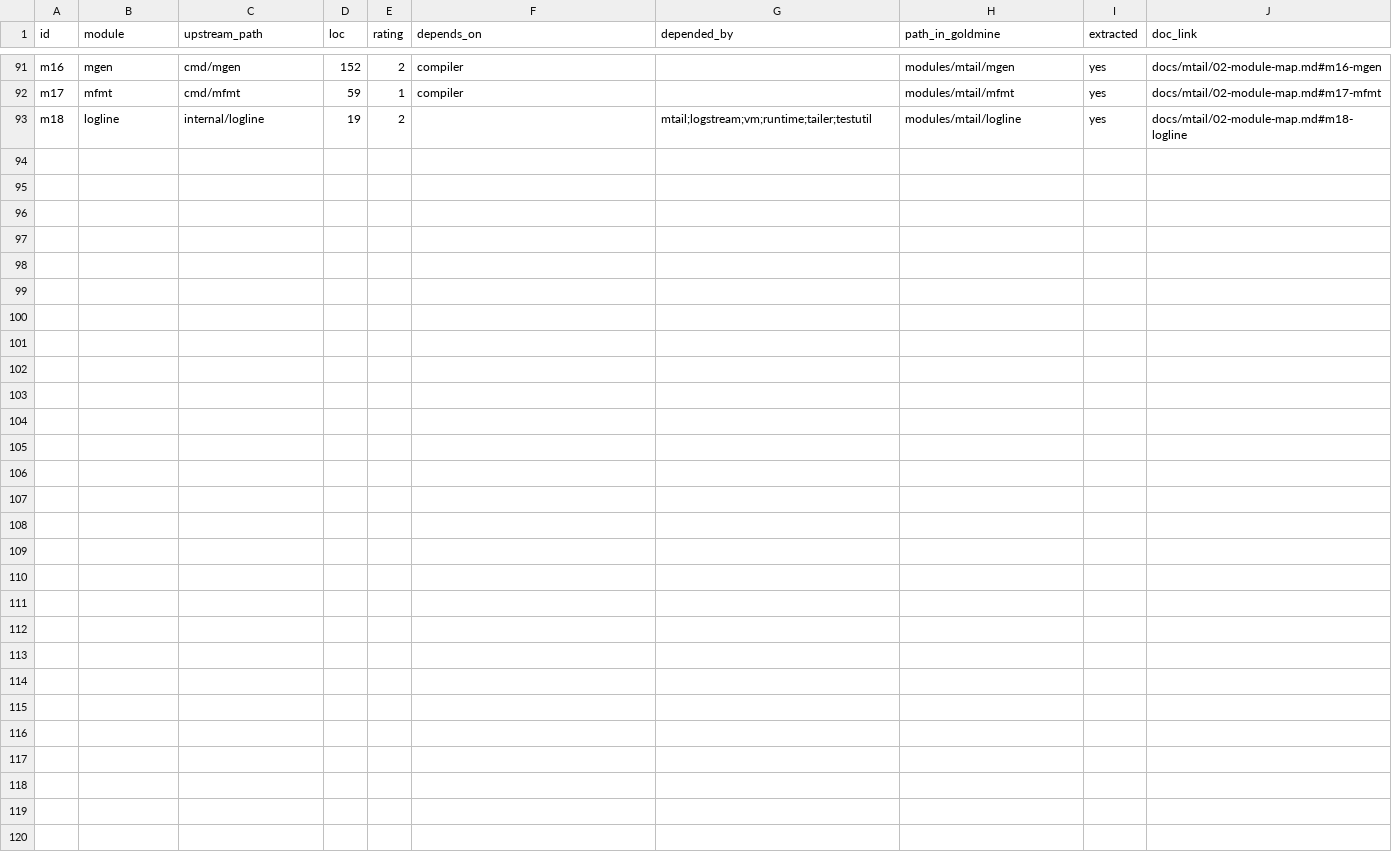
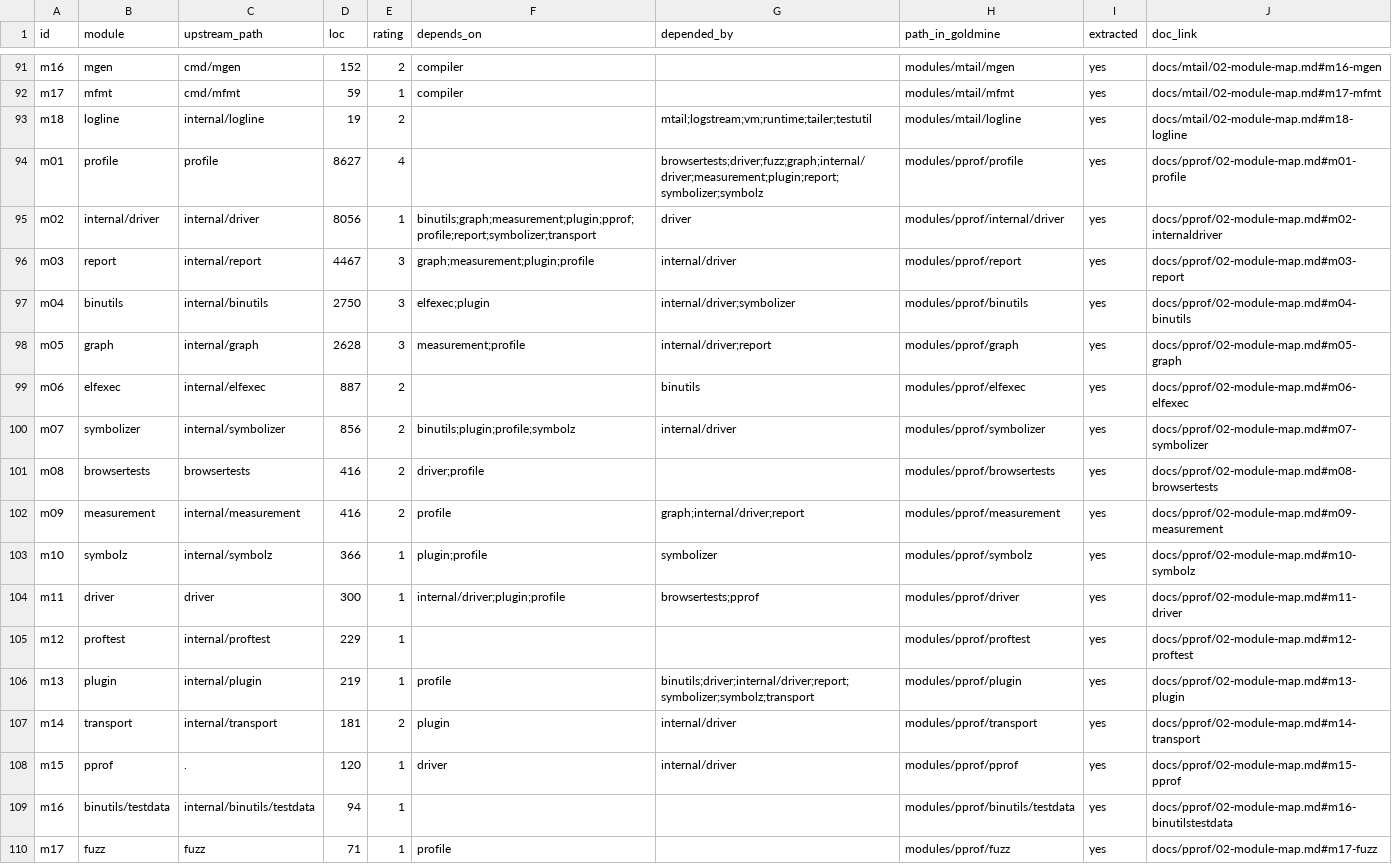
Before and after one commit to Stellarhold170NT/cassian, a CSV file: matrix/matrix.csv, drawn as a sheet; only a part is shown, gaps mark what is left out.

Commit message:
docs: pprof P1-P7 (main@dbd0ed30aa888a30e21ba83b9831ac0e80d41022)

```diff
--- a/matrix/matrix.csv
+++ b/matrix/matrix.csv
@@ -93 +93,18 @@ m17,mfmt,cmd/mfmt,59,1,compiler,,modules/mtail/mfmt,yes,docs/mtail/02-module-map
 m18,logline,internal/logline,19,2,,mtail;logstream;vm;runtime;tailer;testutil,modules/mtail/logline,yes,docs/mtail/02-module-map.md#m18-logline
+m01,profile,profile,8627,4,,browsertests;driver;fuzz;graph;internal/driver;measurement;plugin;report;symbolizer;symbolz,modules/pprof/profile,yes,docs/pprof/02-module-map.md#m01-profile
+m02,internal/driver,internal/driver,8056,1,binutils;graph;measurement;plugin;pprof;profile;report;symbolizer;transport,driver,modules/pprof/internal/driver,yes,docs/pprof/02-module-map.md#m02-internaldriver
+m03,report,internal/report,4467,3,graph;measurement;plugin;profile,internal/driver,modules/pprof/report,yes,docs/pprof/02-module-map.md#m03-report
+m04,binutils,internal/binutils,2750,3,elfexec;plugin,internal/driver;symbolizer,modules/pprof/binutils,yes,docs/pprof/02-module-map.md#m04-binutils
+m05,graph,internal/graph,2628,3,measurement;profile,internal/driver;report,modules/pprof/graph,yes,docs/pprof/02-module-map.md#m05-graph
+m06,elfexec,internal/elfexec,887,2,,binutils,modules/pprof/elfexec,yes,docs/pprof/02-module-map.md#m06-elfexec
+m07,symbolizer,internal/symbolizer,856,2,binutils;plugin;profile;symbolz,internal/driver,modules/pprof/symbolizer,yes,docs/pprof/02-module-map.md#m07-symbolizer
+m08,browsertests,browsertests,416,2,driver;profile,,modules/pprof/browsertests,yes,docs/pprof/02-module-map.md#m08-browsertests
+m09,measurement,internal/measurement,416,2,profile,graph;internal/driver;report,modules/pprof/measurement,yes,docs/pprof/02-module-map.md#m09-measurement
+m10,symbolz,internal/symbolz,366,1,plugin;profile,symbolizer,modules/pprof/symbolz,yes,docs/pprof/02-module-map.md#m10-symbolz
+m11,driver,driver,300,1,internal/driver;plugin;profile,browsertests;pprof,modules/pprof/driver,yes,docs/pprof/02-module-map.md#m11-driver
+m12,proftest,internal/proftest,229,1,,,modules/pprof/proftest,yes,docs/pprof/02-module-map.md#m12-proftest
+m13,plugin,internal/plugin,219,1,profile,binutils;driver;internal/driver;report;symbolizer;symbolz;transport,modules/pprof/plugin,yes,docs/pprof/02-module-map.md#m13-plugin
+m14,transport,internal/transport,181,2,plugin,internal/driver,modules/pprof/transport,yes,docs/pprof/02-module-map.md#m14-transport
+m15,pprof,.,120,1,driver,internal/driver,modules/pprof/pprof,yes,docs/pprof/02-module-map.md#m15-pprof
+m16,binutils/testdata,internal/binutils/testdata,94,1,,,modules/pprof/binutils/testdata,yes,docs/pprof/02-module-map.md#m16-binutilstestdata
+m17,fuzz,fuzz,71,1,profile,,modules/pprof/fuzz,yes,docs/pprof/02-module-map.md#m17-fuzz
```
Also changed, not shown: 10 other files.
